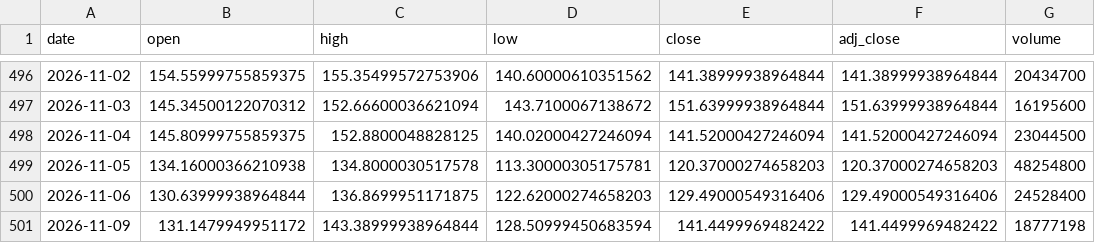
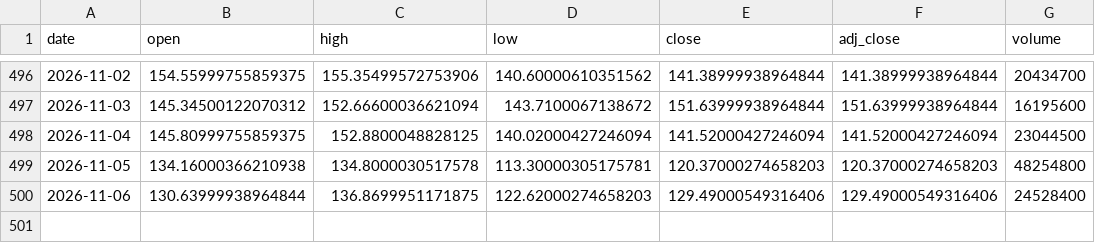
Before and after one commit to shihaosjtu-rgb/daily-stock-scan, a CSV file: data/NBIS_1d.csv, drawn as a sheet; only a part is shown, gaps mark what is left out.

```diff
--- a/data/NBIS_1d.csv
+++ b/data/NBIS_1d.csv
@@ -500,2 +500 @@ date,open,high,low,close,adj_close,volume
 2026-11-06,130.63999938964844,136.8699951171875,122.62000274658203,129.49000549316406,129.49000549316406,24528400
-2026-11-09,131.1479949951172,143.38999938964844,128.50999450683594,141.4499969482422,141.4499969482422,18777198
```
Also changed, not shown: data/AVGO_1d.csv, data/COIN_1d.csv, 24 other files.
